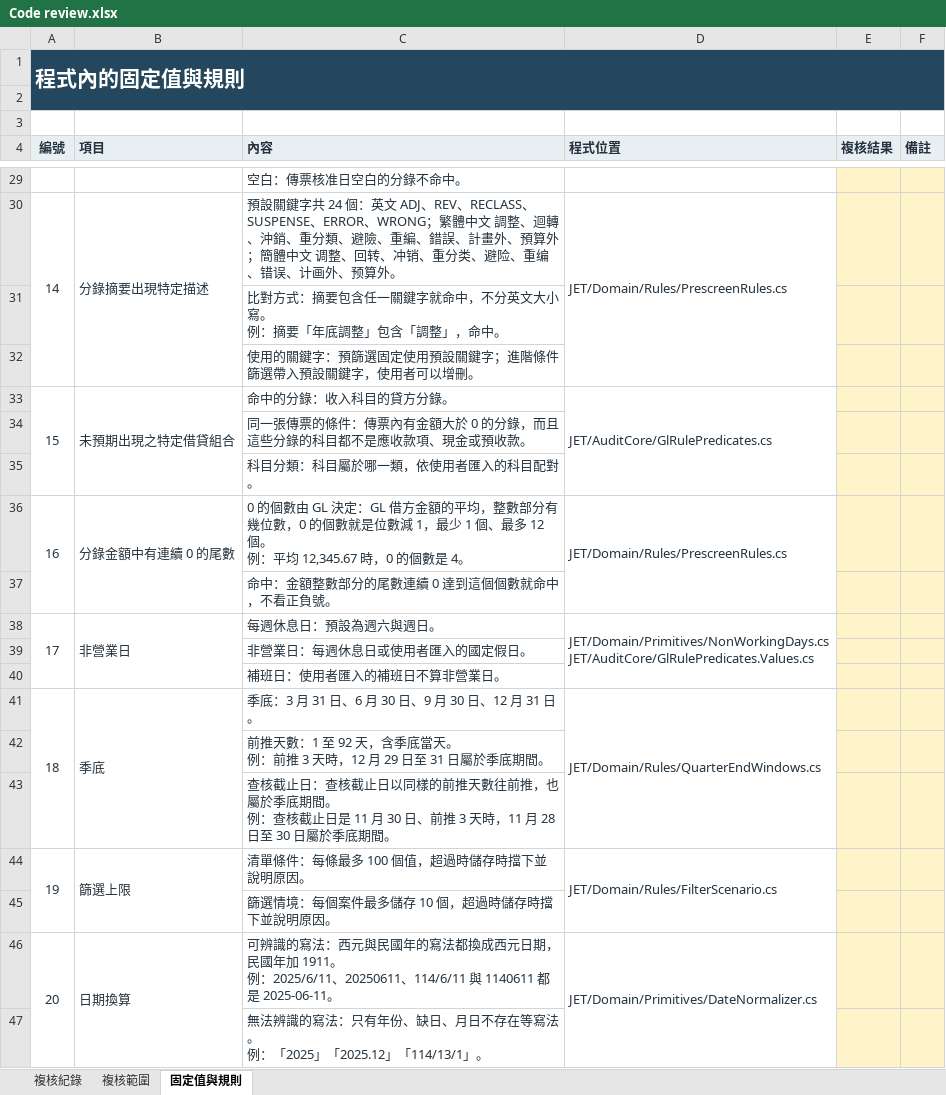
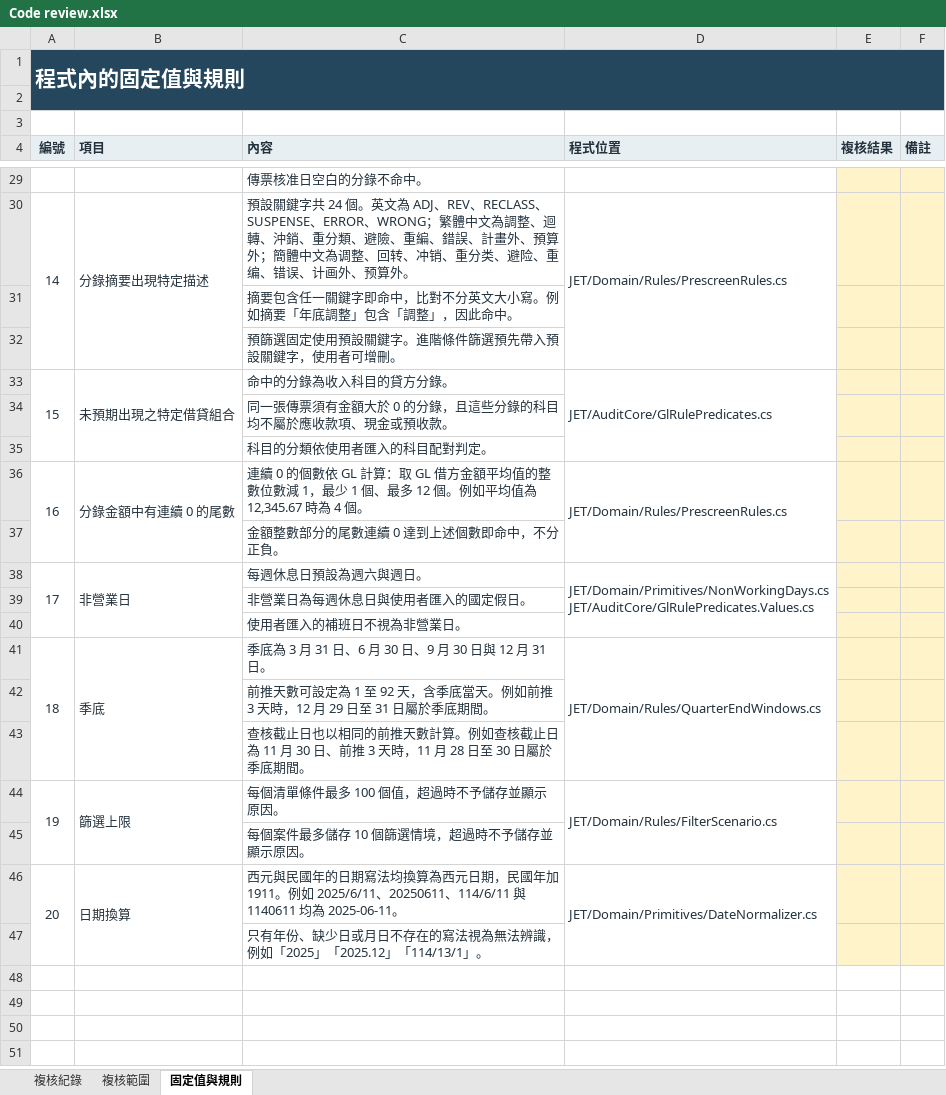
Before and after one commit to musiclord/je-tool, an Excel workbook: docs/SAT/Code Review/Code review.xlsx, sheet 固定值與規則, drawn as a sheet; only a part is shown, gaps mark what is left out; values as stored, in another font and other column widths than the file's, no borders; ↵ is a line break in a cell; the diff covers the shown part only; the diff names each change by its address in the sheet, - before the commit and + after, or states it on an @@ line.

```diff
--- a/docs/SAT/Code Review/Code review.xlsx (sheet 固定值與規則)
+++ b/docs/SAT/Code Review/Code review.xlsx (sheet 固定值與規則)
-C29 (內容): 空白：傳票核准日空白的分錄不命中。
+C29 (內容): 傳票核准日空白的分錄不命中。
-C30 (內容): …共 24 個：英文 ADJ、REV、RECLASS、SUSPENSE、ERROR、WRONG；繁體中文 調整、迴轉、沖銷、重分類、避險、重編、錯誤、計畫外、預算外；簡體中文 调整、回…
+C30 (內容): …共 24 個。英文為 ADJ、REV、RECLASS、SUSPENSE、ERROR、WRONG；繁體中文為調整、迴轉、沖銷、重分類、避險、重編、錯誤、計畫外、預算外；簡體中文為调整、回…
-C31 (內容): 比對方式：摘要包含任一關鍵字就命中，不分英文大小寫。 ↵ 例：摘要「年底調整」包含「調整」，命中。
+C31 (內容): 摘要包含任一關鍵字即命中，比對不分英文大小寫。例如摘要「年底調整」包含「調整」，因此命中。
-C32 (內容): 使用的關鍵字：預篩選固定使用預設關鍵字；進階條件篩選帶入預設關鍵字，使用者可以增刪。
+C32 (內容): 預篩選固定使用預設關鍵字。進階條件篩選預先帶入預設關鍵字，使用者可增刪。
-C33 (內容): 命中的分錄：收入科目的貸方分錄。
+C33 (內容): 命中的分錄為收入科目的貸方分錄。
-C34 (內容): 同一張傳票的條件：傳票內有金額大於 0 的分錄，而且這些分錄的科目都不是應收款項、現金或預收款。
+C34 (內容): 同一張傳票須有金額大於 0 的分錄，且這些分錄的科目均不屬於應收款項、現金或預收款。
-C35 (內容): 科目分類：科目屬於哪一類，依使用者匯入的科目配對。
+C35 (內容): 科目的分類依使用者匯入的科目配對判定。
-C36 (內容): 0 的個數由 GL 決定：GL 借方金額的平均，整數部分有幾位數，0 的個數就是位數減 1，最少 1 個、最多 12 個。 ↵ 例：平均 12,345.67 時，0 的個數是 4。
+C36 (內容): 連續 0 的個數依 GL 計算：取 GL 借方金額平均值的整數位數減 1，最少 1 個、最多 12 個。例如平均值為 12,345.67 時為 4 個。
-C37 (內容): 命中：金額整數部分的尾數連續 0 達到這個個數就命中，不看正負號。
+C37 (內容): 金額整數部分的尾數連續 0 達到上述個數即命中，不分正負。
-C38 (內容): 每週休息日：預設為週六與週日。
+C38 (內容): 每週休息日預設為週六與週日。
-C39 (內容): 非營業日：每週休息日或使用者匯入的國定假日。
+C39 (內容): 非營業日為每週休息日與使用者匯入的國定假日。
-C40 (內容): 補班日：使用者匯入的補班日不算非營業日。
+C40 (內容): 使用者匯入的補班日不視為非營業日。
-C41 (內容): 季底：3 月 31 日、6 月 30 日、9 月 30 日、12 月 31 日。
+C41 (內容): 季底為 3 月 31 日、6 月 30 日、9 月 30 日與 12 月 31 日。
-C42 (內容): 前推天數：1 至 92 天，含季底當天。 ↵ 例：前推 3…
+C42 (內容): 前推天數可設定為 1 至 92 天，含季底當天。例如前推 3…
-C43 (內容): …核截止日：查核截止日以同樣的前推天數往前推，也屬於季底期間。 ↵ 例：查核截止日是 11 月…
+C43 (內容): …核截止日也以相同的前推天數計算。例如查核截止日為 11 月…
-C44 (內容): 清單條件：每條最多 100 個值，超過時儲存時擋下並說明原因。
+C44 (內容): 每個清單條件最多 100 個值，超過時不予儲存並顯示原因。
-C45 (內容): 篩選情境：每個案件最多儲存 10 個，超過時儲存時擋下並說明原因。
+C45 (內容): 每個案件最多儲存 10 個篩選情境，超過時不予儲存並顯示原因。
-C46 (內容): 可辨識的寫法：西元與民國年的寫法都換成西元日期，民國年加 1911。 ↵ 例：2025/6/11、20250611、114/6/11 與 1140611 都是 2025-06-11。
+C46 (內容): 西元與民國年的日期寫法均換算為西元日期，民國年加 1911。例如 2025/6/11、20250611、114/6/11 與 1140611 均為 2025-06-11。
-C47 (內容): 無法辨識的寫法：只有年份、缺日、月日不存在等寫法。 ↵ 例：「2025」「…
+C47 (內容): 只有年份、缺少日或月日不存在的寫法視為無法辨識，例如「2025」「…
```
Also changed, not shown: 23 edited cells elsewhere in this sheet, sheet 複核紀錄, sheet 複核範圍, docs/SAT/Code Review/Unit test Report.xlsx, docs/SAT/版本更新紀錄.xlsx, 39 other files.
